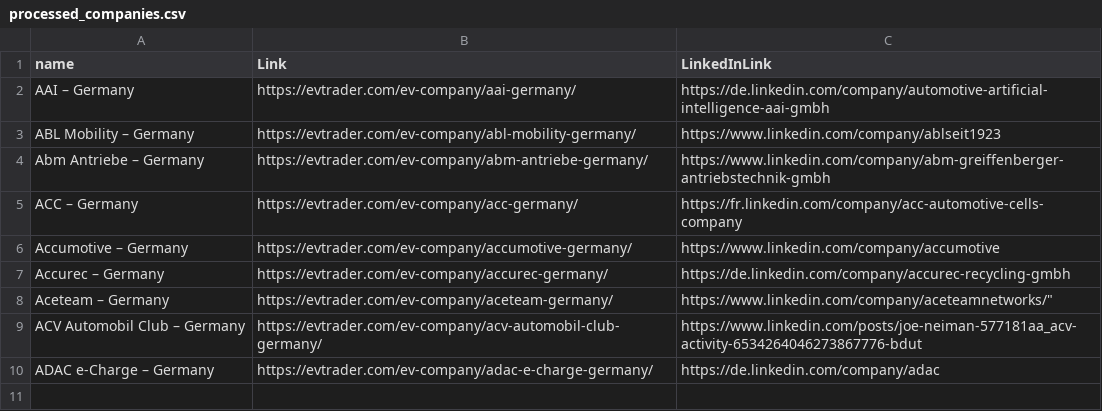
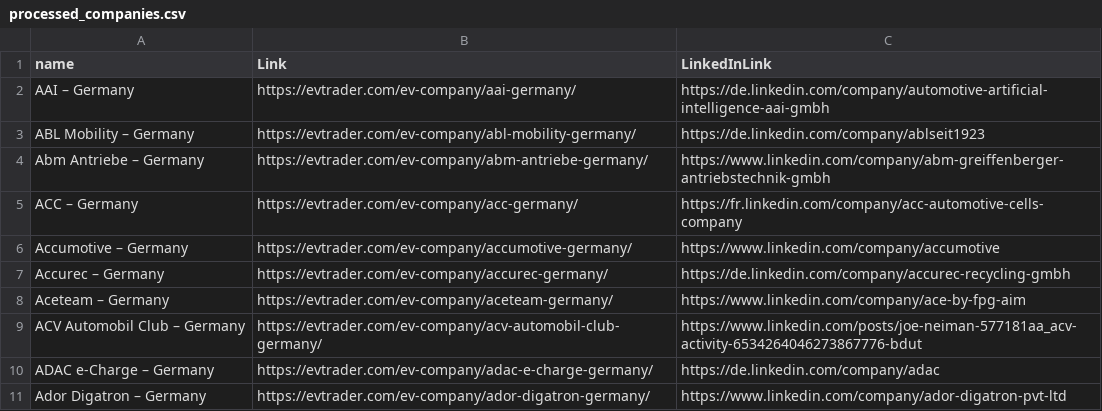
Before and after one commit to Nariman-Mamutov-ew/lang-chain-final-task, a CSV file: src/data/processed_companies.csv, drawn as a sheet.

```diff
--- a/src/data/processed_companies.csv
+++ b/src/data/processed_companies.csv
@@ -2,3 +2,3 @@ name;Link;LinkedInLink
 AAI – Germany;https://evtrader.com/ev-company/aai-germany/;https://de.linkedin.com/company/automotive-artificial-intelligence-aai-gmbh
-ABL Mobility – Germany;https://evtrader.com/ev-company/abl-mobility-germany/;https://www.linkedin.com/company/ablseit1923
+ABL Mobility – Germany;https://evtrader.com/ev-company/abl-mobility-germany/;https://de.linkedin.com/company/ablseit1923
 Abm Antriebe – Germany;https://evtrader.com/ev-company/abm-antriebe-germany/;https://www.linkedin.com/company/abm-greiffenberger-antriebstechnik-gmbh
@@ -7,4 +7,5 @@ Accumotive – Germany;https://evtrader.com/ev-company/accumotive-germany/;https
 Accurec – Germany;https://evtrader.com/ev-company/accurec-germany/;https://de.linkedin.com/company/accurec-recycling-gmbh
-Aceteam – Germany;https://evtrader.com/ev-company/aceteam-germany/;"https://www.linkedin.com/company/aceteamnetworks/"""
+Aceteam – Germany;https://evtrader.com/ev-company/aceteam-germany/;https://www.linkedin.com/company/ace-by-fpg-aim
 ACV Automobil Club – Germany;https://evtrader.com/ev-company/acv-automobil-club-germany/;https://www.linkedin.com/posts/joe-neiman-577181aa_acv-activity-6534264046273867776-bdut
 ADAC e-Charge – Germany;https://evtrader.com/ev-company/adac-e-charge-germany/;https://de.linkedin.com/company/adac
+Ador Digatron – Germany;https://evtrader.com/ev-company/ador-digatron-germany/;https://www.linkedin.com/company/ador-digatron-pvt-ltd
```
Also changed, not shown: 3 other files.
